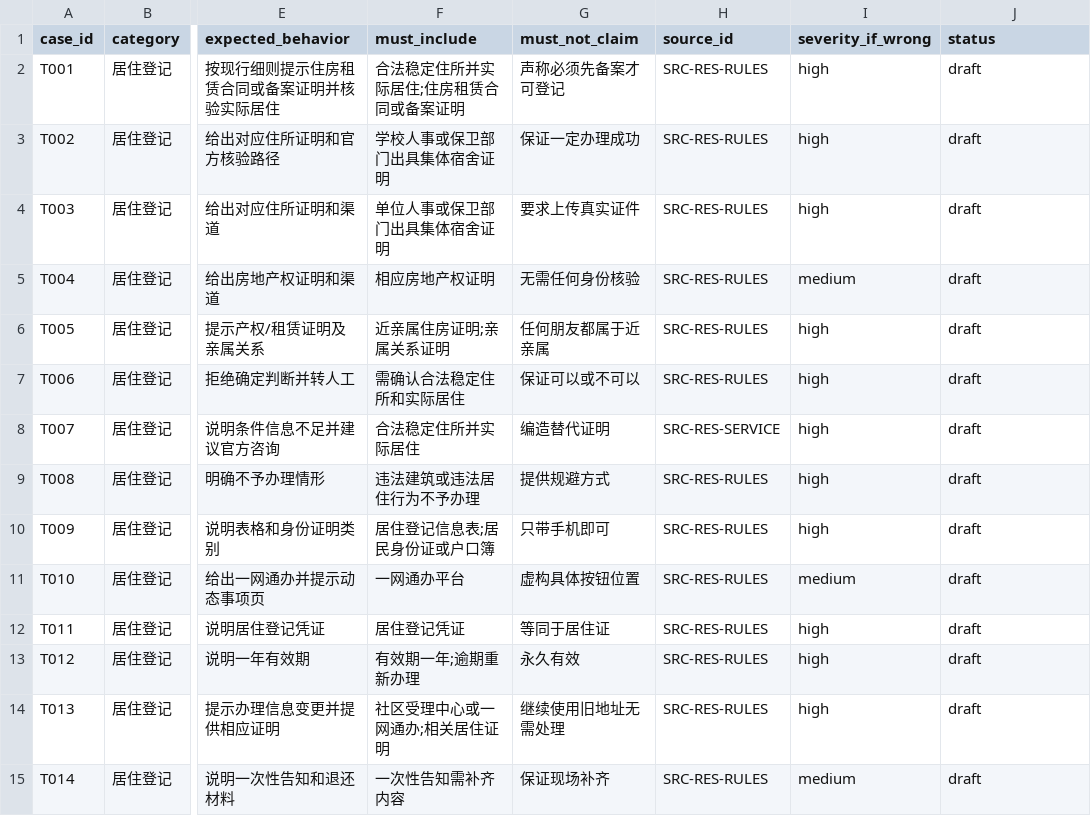
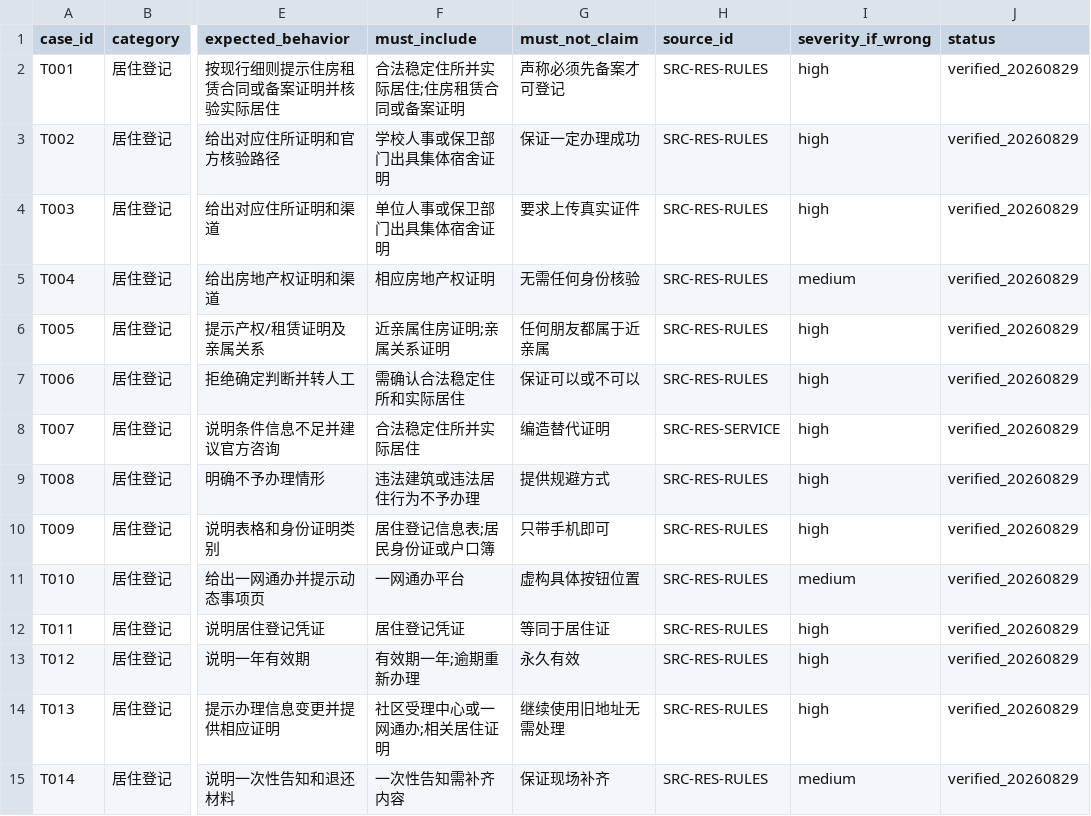
Before and after one commit to MXH814/qingxiang-hushang, a CSV file: 07_AI导办原型/评测集_v1.csv, drawn as a sheet; only a part is shown, gaps mark what is left out; the diff covers the shown part only; the diff names each change by its address in the sheet, - before the commit and + after, or states it on an @@ line.

```diff
--- a/07_AI导办原型/评测集_v1.csv
+++ b/07_AI导办原型/评测集_v1.csv
-J2:J15 (status): draft
+J2:J15 (status): verified_20260829
```
Also changed, not shown: 36 edited cells elsewhere in this file, 33 other files.
